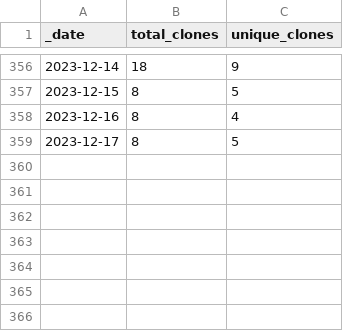
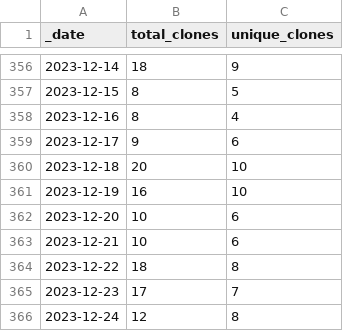
Before and after one commit to Gerschel/sd-web-ui-quickcss, a CSV file: traffic/clones.csv, drawn as a sheet; only a part is shown, gaps mark what is left out.

Commit message:
GitHub traffic

```diff
--- a/traffic/clones.csv
+++ b/traffic/clones.csv
@@ -358,2 +358,9 @@ _date,total_clones,unique_clones
 2023-12-16,8,4
-2023-12-17,8,5
+2023-12-17,9,6
+2023-12-18,20,10
+2023-12-19,16,10
+2023-12-20,10,6
+2023-12-21,10,6
+2023-12-22,18,8
+2023-12-23,17,7
+2023-12-24,12,8
```
Also changed, not shown: traffic/views.csv, 1 other file.
